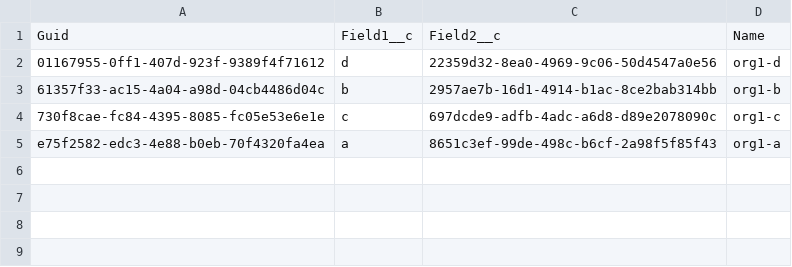
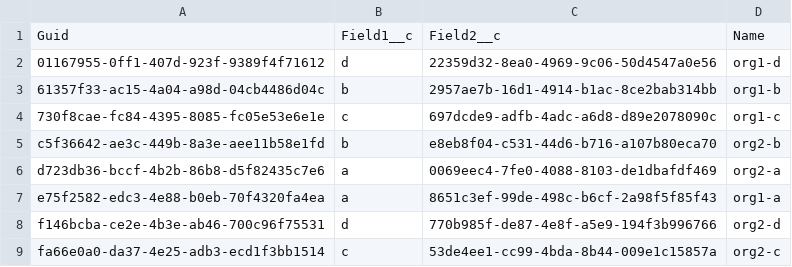
Before and after one commit to wclapier/release-test, a CSV file: Test1__c.csv, drawn as a sheet; the diff names each change by its address in the sheet, - before the commit and + after, or states it on an @@ line.

```diff
--- a/Test1__c.csv
+++ b/Test1__c.csv
+row 5: c5f36642-ae3c-449b-8a3e-aee11b58e1fd | b | e8eb8f04-c531-44d6-b716-a107b80eca70 | org2-b
+row 6: d723db36-bccf-4b2b-86b8-d5f82435c7e6 | a | 0069eec4-7fe0-4088-8103-de1dbafdf469 | org2-a
+row 8: f146bcba-ce2e-4b3e-ab46-700c96f75531 | d | 770b985f-de87-4e8f-a5e9-194f3b996766 | org2-d
+row 9: fa66e0a0-da37-4e25-adb3-ecd1f3bb1514 | c | 53de4ee1-cc99-4bda-8b44-009e1c15857a | org2-c
```
Also changed, not shown: Test2__c.csv, Test4__c.csv, 1 other file.
